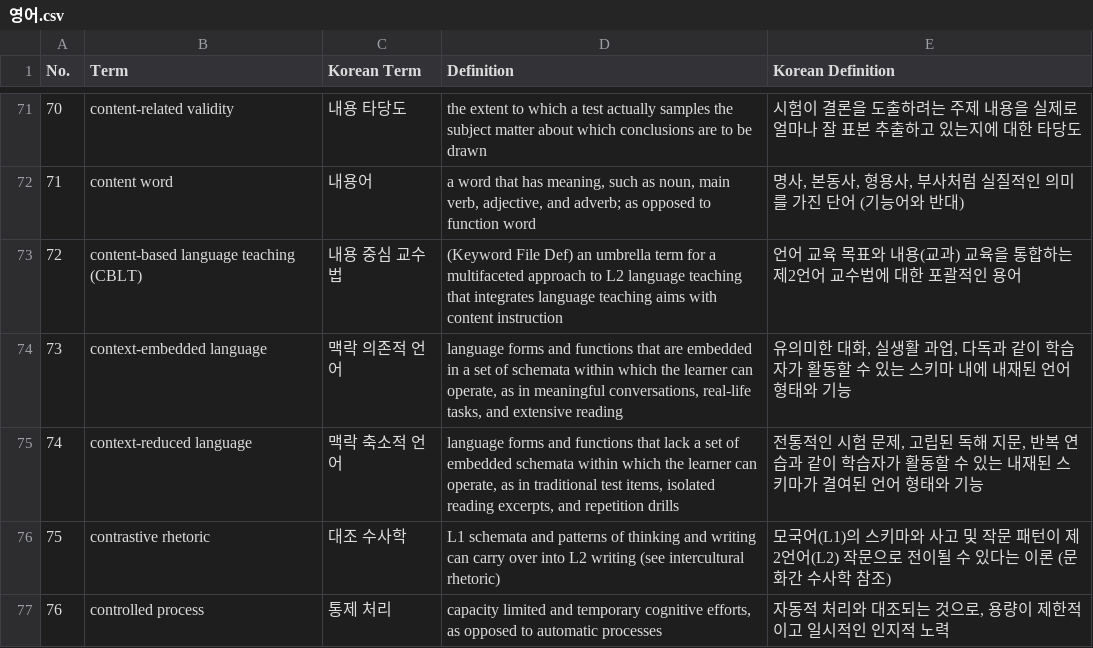
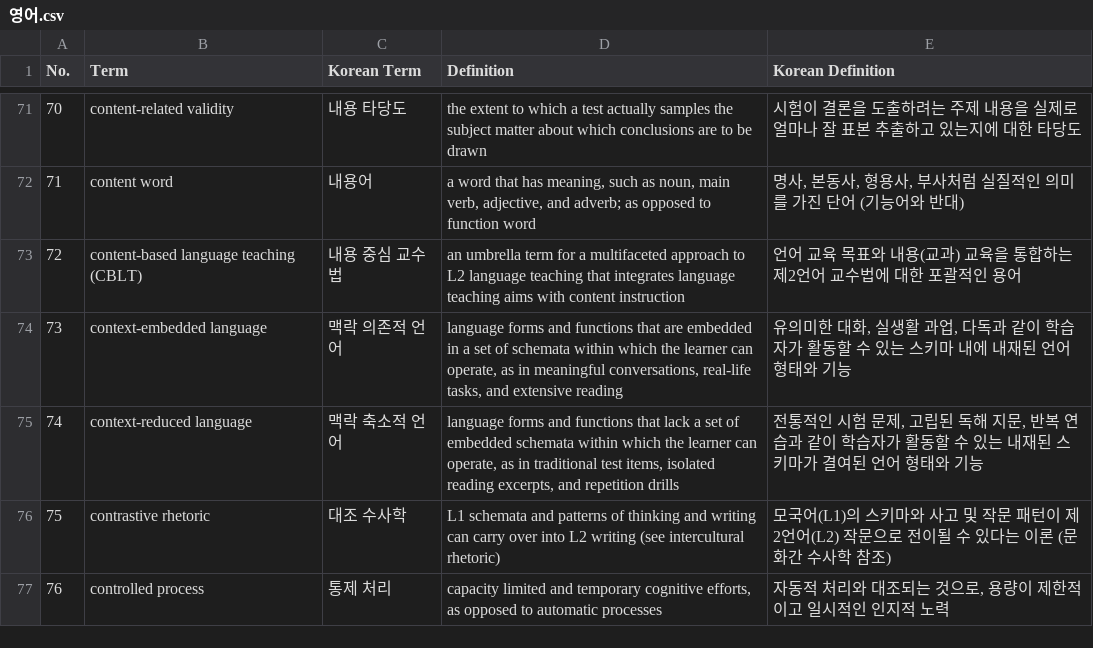
Before and after one commit to dntmdals1126/dntmdals1126.github.io, a CSV file: enged/영어.csv, drawn as a sheet; only a part is shown, gaps mark what is left out.

Commit message:
Update 영어.csv

```diff
--- a/enged/영어.csv
+++ b/enged/영어.csv
@@ -72,3 +72,3 @@ No.,Term,Korean Term,Definition,Korean Definition
 71,content word,내용어,"a word that has meaning, such as noun, main verb, adjective, and adverb; as opposed to function word","명사, 본동사, 형용사, 부사처럼 실질적인 의미를 가진 단어 (기능어와 반대)"
-72,content-based language teaching (CBLT),내용 중심 교수법,"(Keyword File Def) an umbrella term for a multifaceted approach to L2 language teaching that integrates language teaching aims with content instruction","언어 교육 목표와 내용(교과) 교육을 통합하는 제2언어 교수법에 대한 포괄적인 용어"
+72,content-based language teaching (CBLT),내용 중심 교수법,"an umbrella term for a multifaceted approach to L2 language teaching that integrates language teaching aims with content instruction","언어 교육 목표와 내용(교과) 교육을 통합하는 제2언어 교수법에 대한 포괄적인 용어"
 73,context-embedded language,맥락 의존적 언어,"language forms and functions that are embedded in a set of schemata within which the learner can operate, as in meaningful conversations, real-life tasks, and extensive reading","유의미한 대화, 실생활 과업, 다독과 같이 학습자가 활동할 수 있는 스키마 내에 내재된 언어 형태와 기능"
```
